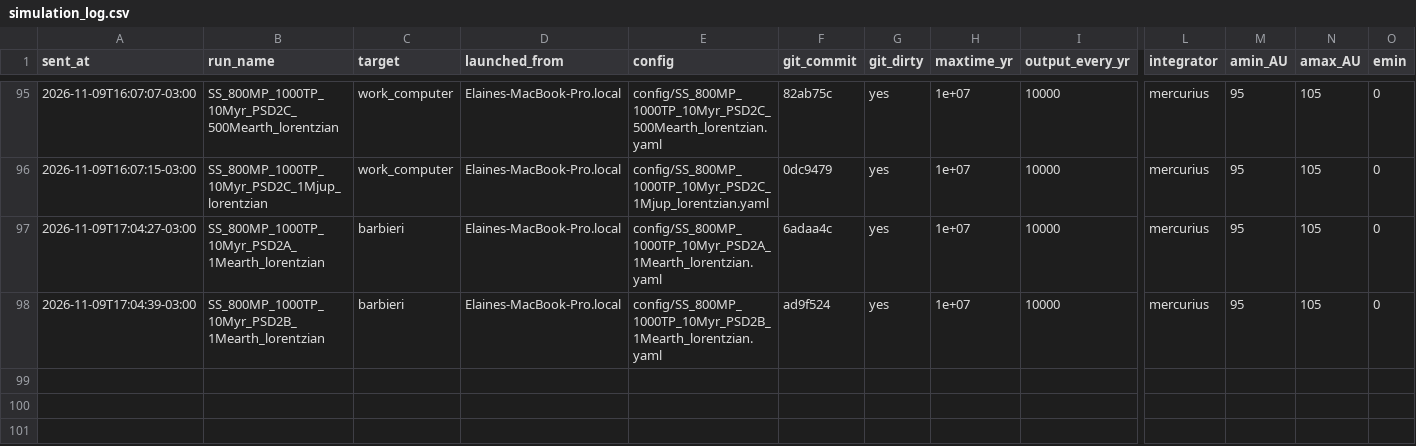
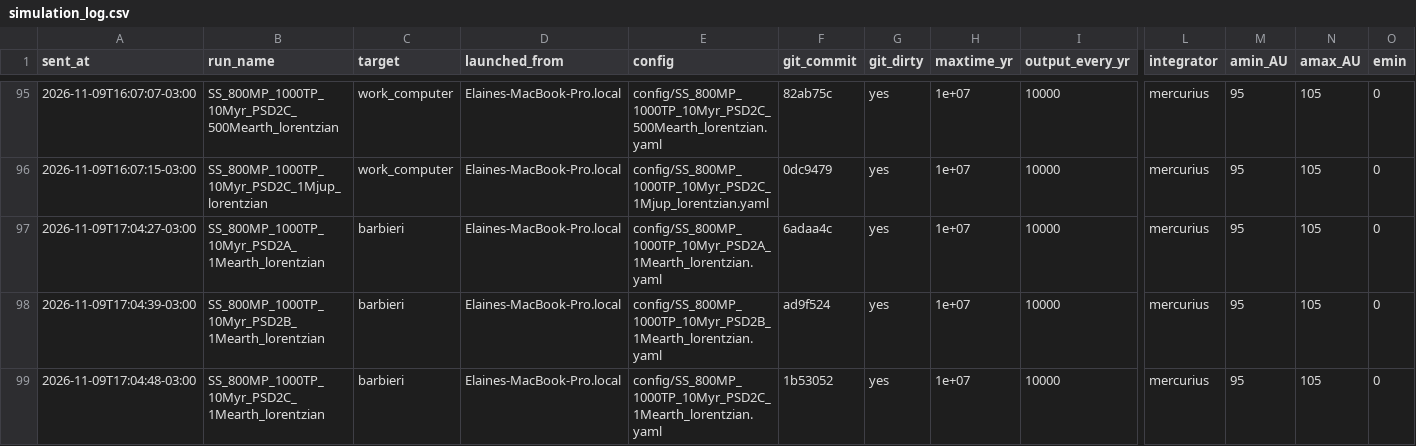
Before and after one commit to elainenieves01/debris-disk-pipeline, a CSV file: simulation_log.csv, drawn as a sheet; only a part is shown, gaps mark what is left out; rows hold the shown columns only; the diff names each change by its address in the sheet, - before the commit and + after, or states it on an @@ line.

Commit message:
Run log: launched SS_800MP_1000TP_10Myr_PSD2C_1Mearth_lorentzian on barbieri

```diff
--- a/simulation_log.csv
+++ b/simulation_log.csv
+row 99: 2026-11-09T17:04:48-03:00 | SS_800MP_1000TP_10Myr_PSD2C_1Mearth_lorentzian | barbieri | Elaines-MacBook-Pro.local | config/SS_800MP_1000TP_10Myr_PSD2C_1Mearth_lorentzian.yaml | 1b53052 | yes | 1e+07 | 10000 | mercurius | 95 | 105 | 0
```
